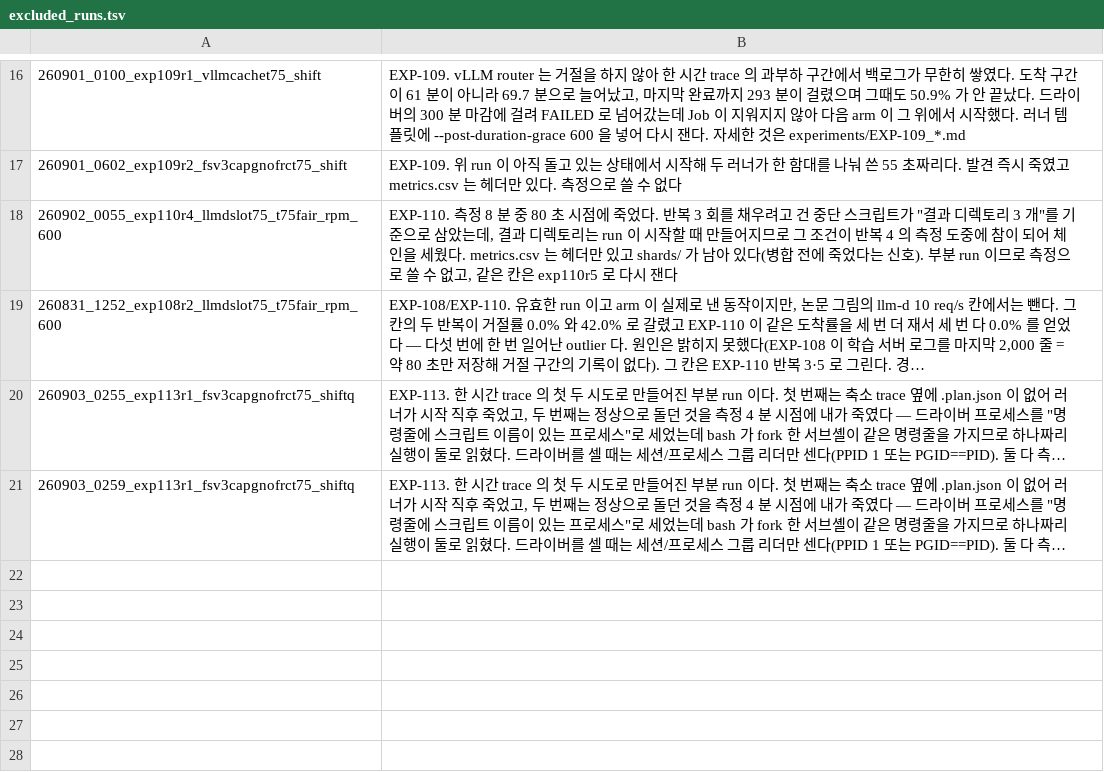
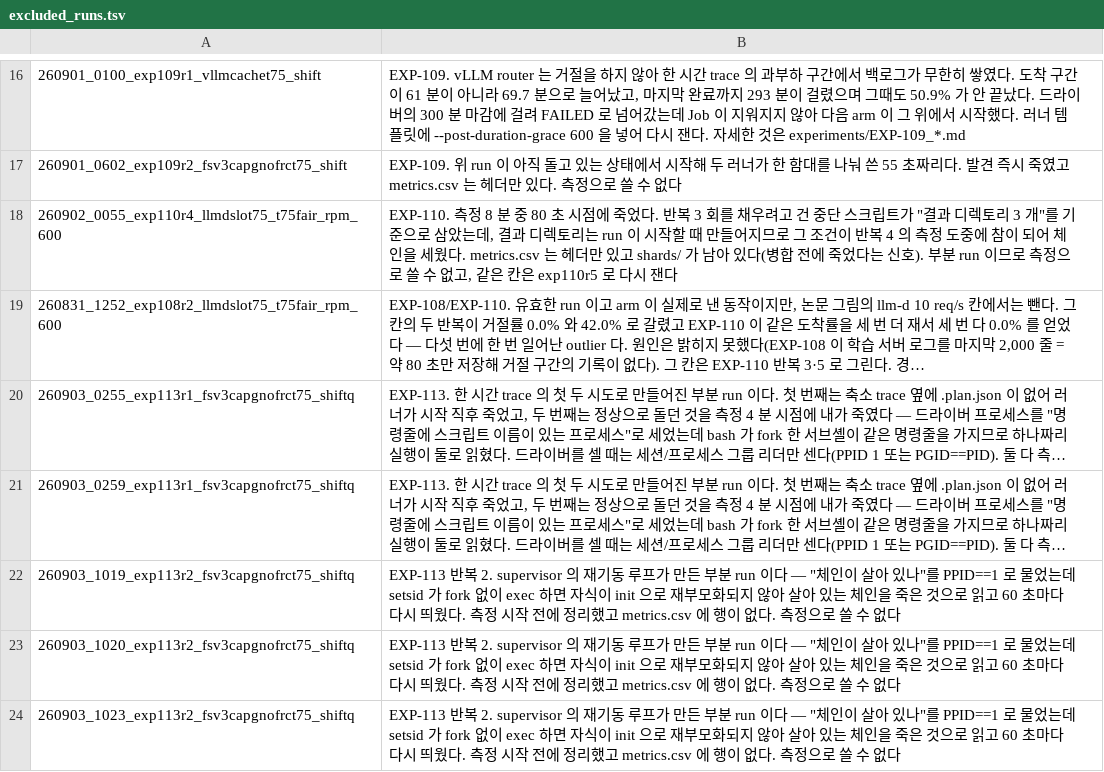
Before and after one commit to alstjd025/llumnix_reproduce, a TSV file: ms_dev/notes/excluded_runs.tsv, drawn as a sheet; only a part is shown, gaps mark what is left out; long unchanged cells end in …; the diff names each change by its address in the sheet, - before the commit and + after, or states it on an @@ line.

```diff
--- a/ms_dev/notes/excluded_runs.tsv
+++ b/ms_dev/notes/excluded_runs.tsv
+row 22: 260903_1019_exp113r2_fsv3capgnofrct75_shiftq | EXP-113 반복 2. supervisor 의 재기동 루프가 만든 부분 run 이다 — "체인이 살아 있나"를 PPID==1 로 물었는데 setsid 가 fork 없이 exec 하면 자식이 init 으로 재부모화되지 않아 살아 있는 체인을 죽은 것으로 읽고 60 초마다 다시 띄웠다. 측정 시작 전에 정리했고 metrics.csv 에 행이 없다. 측정으로 쓸 수 없다
+row 23: 260903_1020_exp113r2_fsv3capgnofrct75_shiftq | EXP-113 반복 2. supervisor 의 재기동 루프가 만든 부분 run 이다 — "체인이 살아 있나"를 PPID==1 로 물었는데 setsid 가 fork 없이 exec 하면 자식이 init 으로 재부모화되지 않아 살아 있는 체인을 죽은 것으로 읽고 60 초마다 다시 띄웠다. 측정 시작 전에 정리했고 metrics.csv 에 행이 없다. 측정으로 쓸 수 없다
+row 24: 260903_1023_exp113r2_fsv3capgnofrct75_shiftq | EXP-113 반복 2. supervisor 의 재기동 루프가 만든 부분 run 이다 — "체인이 살아 있나"를 PPID==1 로 물었는데 setsid 가 fork 없이 exec 하면 자식이 init 으로 재부모화되지 않아 살아 있는 체인을 죽은 것으로 읽고 60 초마다 다시 띄웠다. 측정 시작 전에 정리했고 metrics.csv 에 행이 없다. 측정으로 쓸 수 없다
```
